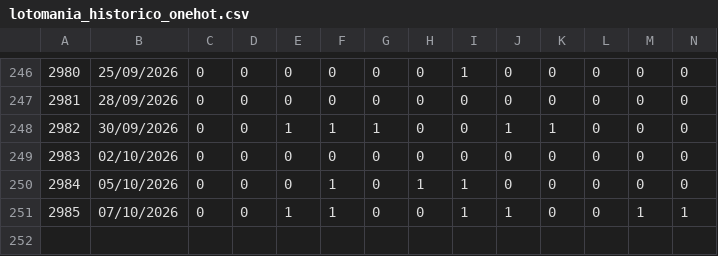
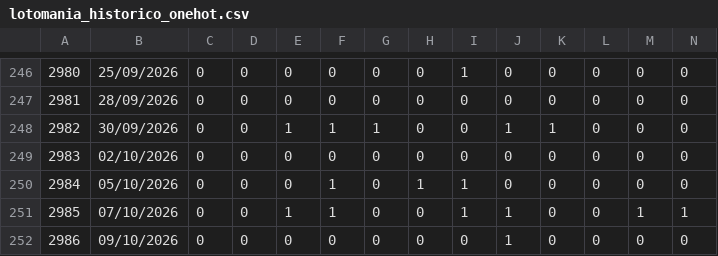
Before and after one commit to BotLotofacil/lotomania_oraculo, a CSV file: lotomania_historico_onehot.csv, drawn as a sheet; only a part is shown, gaps mark what is left out; rows hold the shown columns only; the diff names each change by its address in the sheet, - before the commit and + after, or states it on an @@ line.

```diff
--- a/lotomania_historico_onehot.csv
+++ b/lotomania_historico_onehot.csv
+row 252: 2986 | 09/10/2026 | 0 | 0 | 0 | 0 | 0 | 0 | 0 | 1 | 0 | 0 | 0 | 0
```
